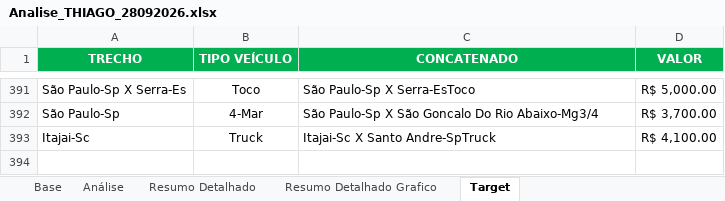
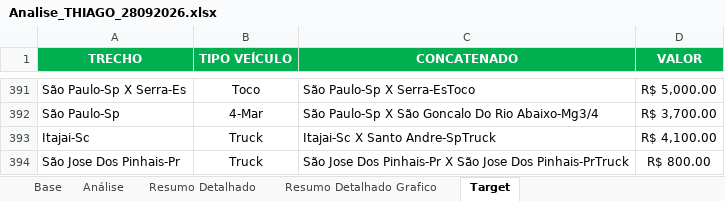
Before and after one commit to joaopedro850/analise-terceiros-portoex, an Excel workbook: docs/excels/Analise_THIAGO_28092026.xlsx, sheet Target, drawn as a sheet; only a part is shown, gaps mark what is left out; values as stored, in another font and other column widths than the file's, no borders; table styles not drawn; the diff names each change by its address in the sheet, - before the commit and + after, or states it on an @@ line.

```diff
--- a/docs/excels/Analise_THIAGO_28092026.xlsx (sheet Target)
+++ b/docs/excels/Analise_THIAGO_28092026.xlsx (sheet Target)
+row 394: São Jose Dos Pinhais-Pr | Truck | São Jose Dos Pinhais-Pr X São Jose Dos Pinhais-PrTruck | R$ 800.00
```
Also changed, not shown: docs/excels/Analise_EMERSON_28092026.xlsx, docs/excels/Analise_JOILSON_28092026.xlsx, 6 other files.
